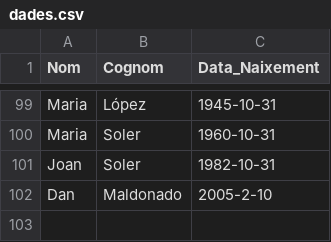
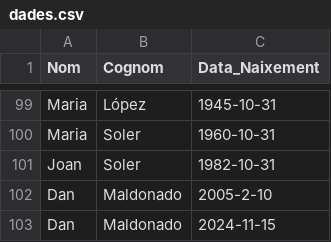
Before and after one commit to Daneteee/DAW, a CSV file: MP07/UF1/DanMaldonado_MP07UF1_Tasca7/Ex3/dades.csv, drawn as a sheet; only a part is shown, gaps mark what is left out.

```diff
--- a/MP07/UF1/DanMaldonado_MP07UF1_Tasca7/Ex3/dades.csv
+++ b/MP07/UF1/DanMaldonado_MP07UF1_Tasca7/Ex3/dades.csv
@@ -102 +102,2 @@ Joan,Soler,1982-10-31
 Dan,Maldonado,2005-2-10
+Dan,Maldonado,2024-11-15
```
Also changed, not shown: 43 other files.
